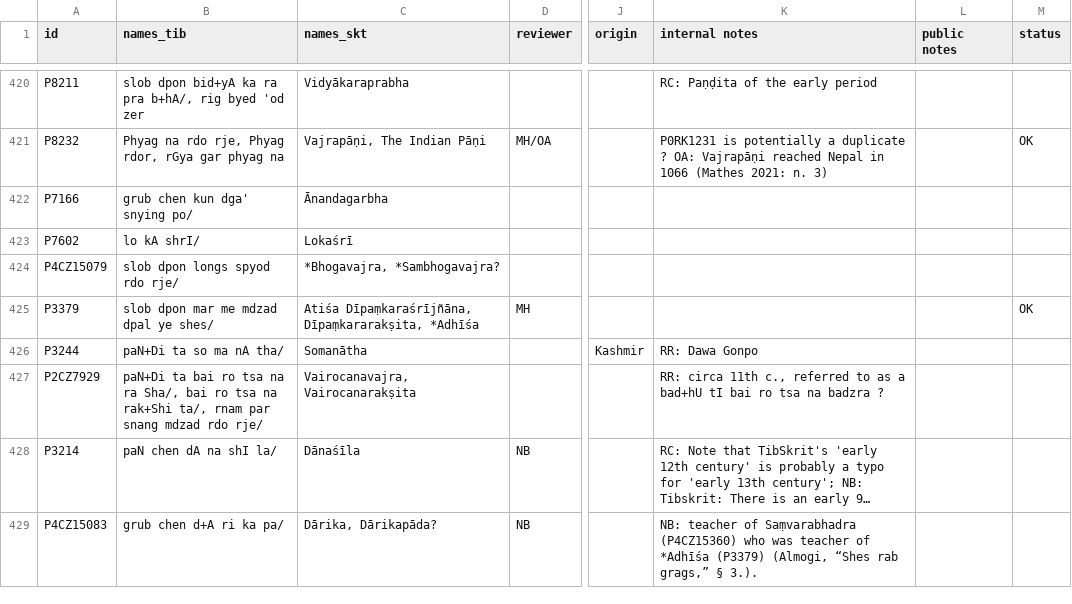
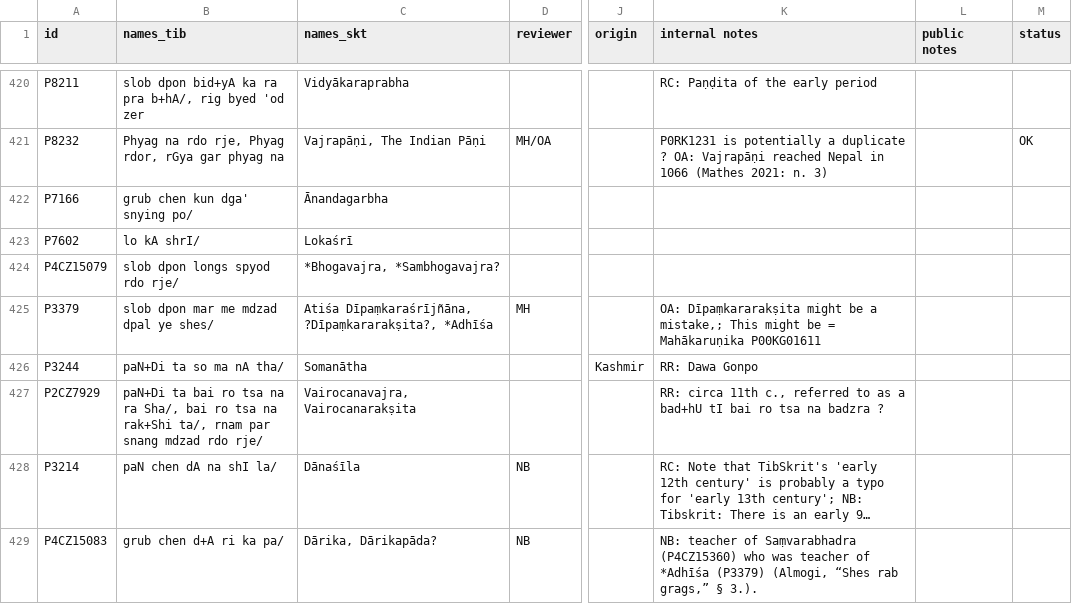
Before and after one commit to eroux/IATTC, a CSV file: csv/Persons-Ind.csv, drawn as a sheet; only a part is shown, gaps mark what is left out; long unchanged cells end in …; the diff covers the shown part only; the diff names each change by its address in the sheet, - before the commit and + after, or states it on an @@ line.

Commit message:
sync with online source

```diff
--- a/csv/Persons-Ind.csv
+++ b/csv/Persons-Ind.csv
-C425 (names_skt): Atiśa Dīpaṃkaraśrījñāna, Dīpaṃkararakṣita, *Adhīśa
+C425 (names_skt): Atiśa Dīpaṃkaraśrījñāna, ?Dīpaṃkararakṣita?, *Adhīśa
-K425 (internal notes): (empty)
+K425 (internal notes): OA: Dīpaṃkararakṣita might be a mistake,; This might be = Mahākaruṇika P00KG01611
-M425 (status): OK
+M425 (status): (empty)
```
Also changed, not shown: 1 added row and 17 edited cells elsewhere in this file, csv/DergeKangyur.csv, csv/DergeTengyur.csv, 1 other file.
